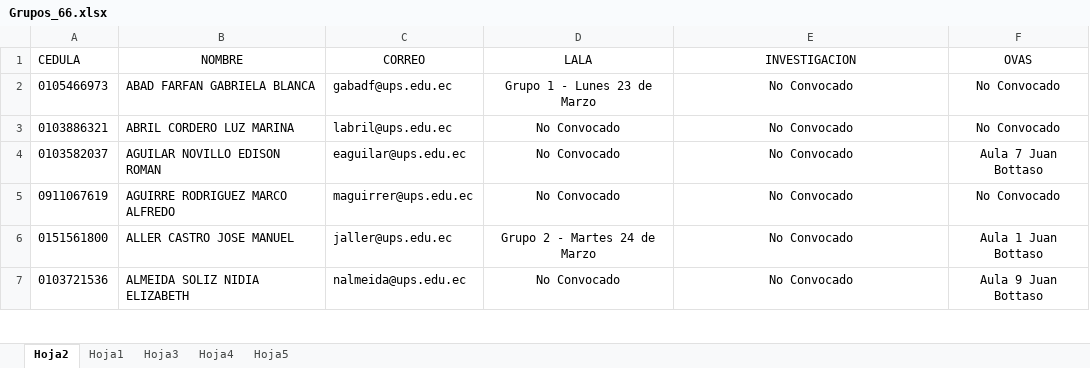
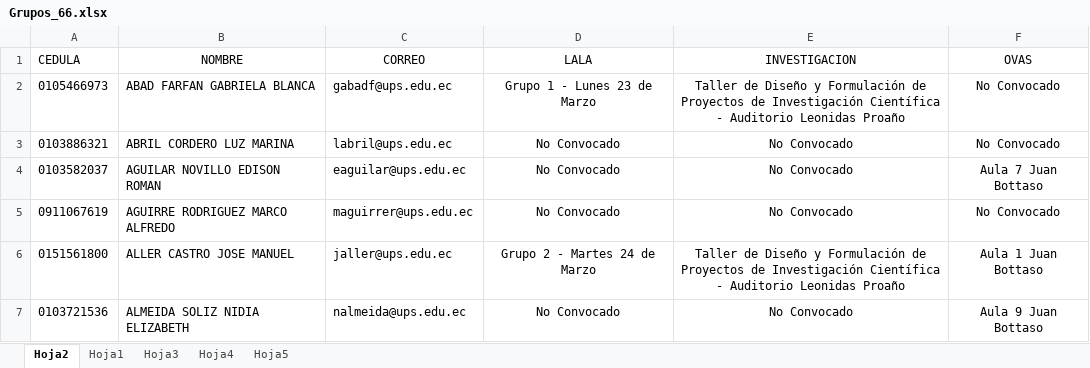
Before and after one commit to iamjosephreinoso/agenda-jfd-69-cue, an Excel workbook: src/assets/data/Grupos_66.xlsx, sheet Hoja2, drawn as a sheet; only a part is shown; values as stored, in another font and other column widths than the file's, no borders; the diff covers the shown part only; the diff names each change by its address in the sheet, - before the commit and + after, or states it on an @@ line.

```diff
--- a/src/assets/data/Grupos_66.xlsx (sheet Hoja2)
+++ b/src/assets/data/Grupos_66.xlsx (sheet Hoja2)
-E2 (INVESTIGACION): No Convocado
+E2 (INVESTIGACION): Taller de Diseño y Formulación de Proyectos de Investigación Científica - Auditorio Leonidas Proaño
-E6 (INVESTIGACION): No Convocado
+E6 (INVESTIGACION): Taller de Diseño y Formulación de Proyectos de Investigación Científica - Auditorio Leonidas Proaño
```
Also changed, not shown: 9 added rows and 80 edited cells elsewhere in this sheet, 3 other files.
